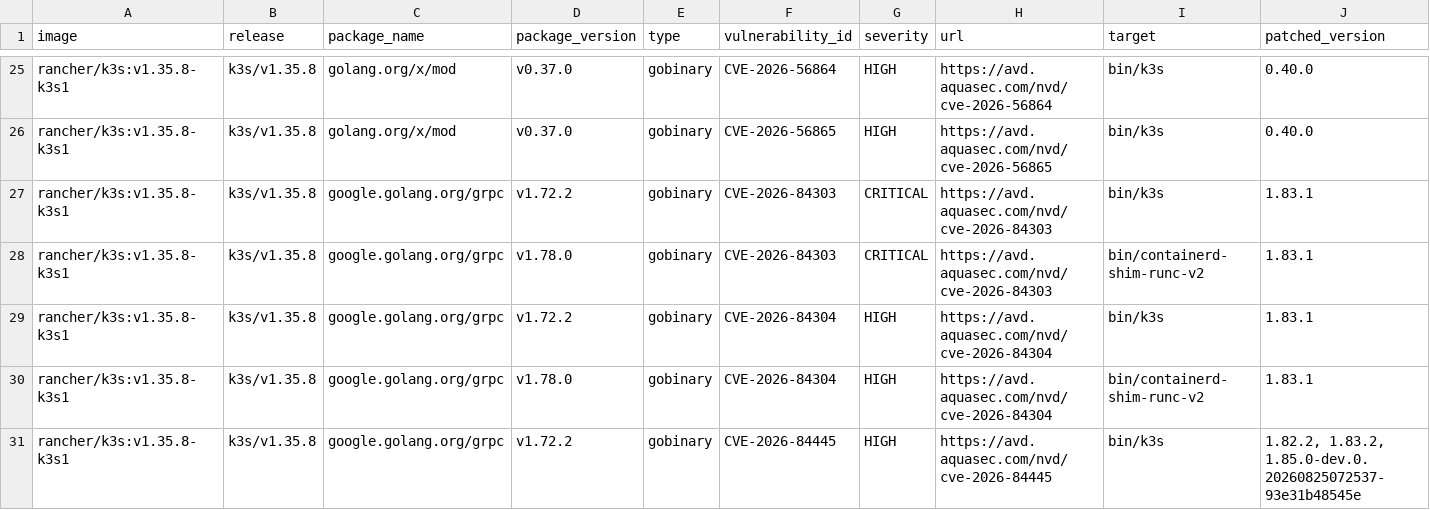
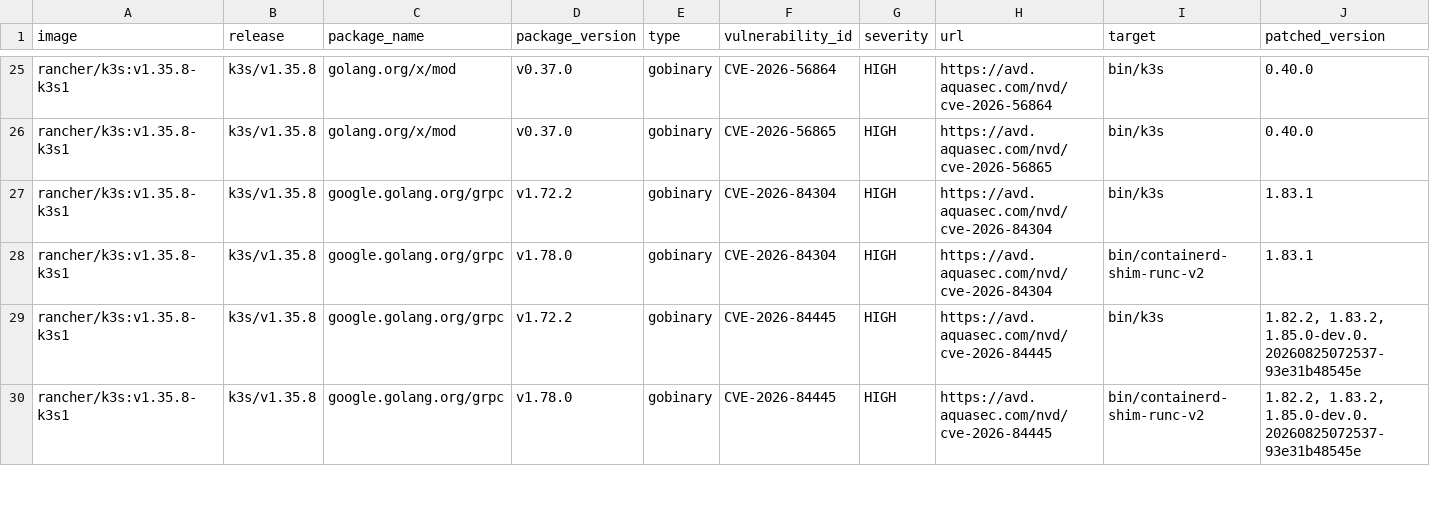
Before and after one commit to k3s-io/scans, a CSV file: docs/csv/report-k3s-v1.35.8-cves.csv, drawn as a sheet; only a part is shown, gaps mark what is left out; the shorter side is filled out with more unchanged rows; rows hold the shown columns only; the diff names each change by its address in the sheet, - before the commit and + after, or states it on an @@ line.

```diff
--- a/docs/csv/report-k3s-v1.35.8-cves.csv
+++ b/docs/csv/report-k3s-v1.35.8-cves.csv
-row 27: rancher/k3s:v1.35.8-k3s1 | k3s/v1.35.8 | google.golang.org/grpc | v1.72.2 | gobinary | CVE-2026-84303 | CRITICAL | https://avd.aquasec.com/nvd/cve-2026-84303 | bin/k3s | 1.83.1
-row 28: rancher/k3s:v1.35.8-k3s1 | k3s/v1.35.8 | google.golang.org/grpc | v1.78.0 | gobinary | CVE-2026-84303 | CRITICAL | https://avd.aquasec.com/nvd/cve-2026-84303 | bin/containerd-shim-runc-v2 | 1.83.1
```
Also changed, not shown: docs/csv/report-k3s-v1.34.11-cves.csv, docs/csv/report-k3s-v1.36.4-cves.csv, 9 other files.
